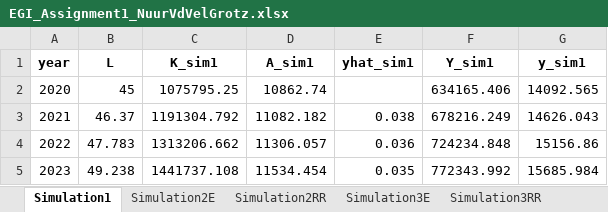
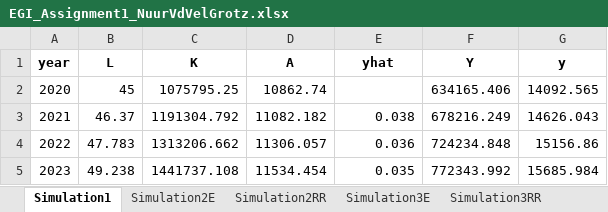
Before and after one commit to mgrotz/Assignments_EGI_BScEconomics_TilburgUniversity, an Excel workbook: Assignment 1/EGI_Assignment1_NuurVdVelGrotz.xlsx, sheet Simulation1, drawn as a sheet; only a part is shown; values as stored, in another font and other column widths than the file's, no borders; the diff names each change by its address in the sheet, - before the commit and + after, or states it on an @@ line.

```diff
--- a/Assignment 1/EGI_Assignment1_NuurVdVelGrotz.xlsx (sheet Simulation1)
+++ b/Assignment 1/EGI_Assignment1_NuurVdVelGrotz.xlsx (sheet Simulation1)
-C1: K_sim1
+C1: K
-D1: A_sim1
+D1: A
-E1: yhat_sim1
+E1: yhat
-F1: Y_sim1
+F1: Y
-G1: y_sim1
+G1: y
```
Also changed, not shown: sheet Simulation3RR, sheet Simulation3E, sheet Simulation2RR, sheet Simulation2E, 1 other file.
